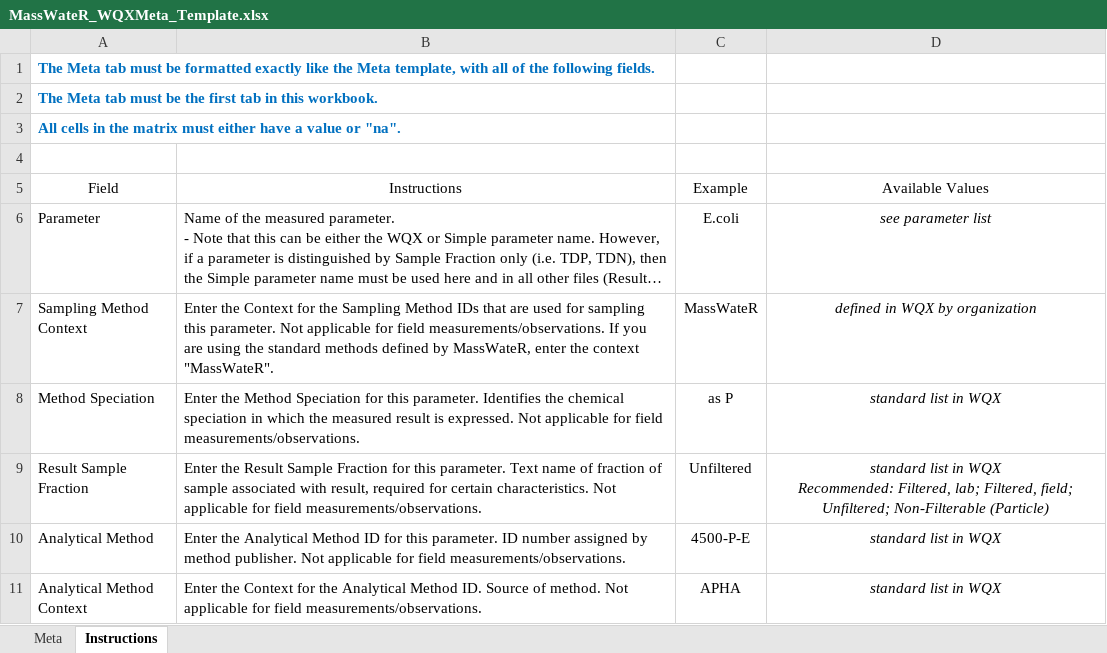
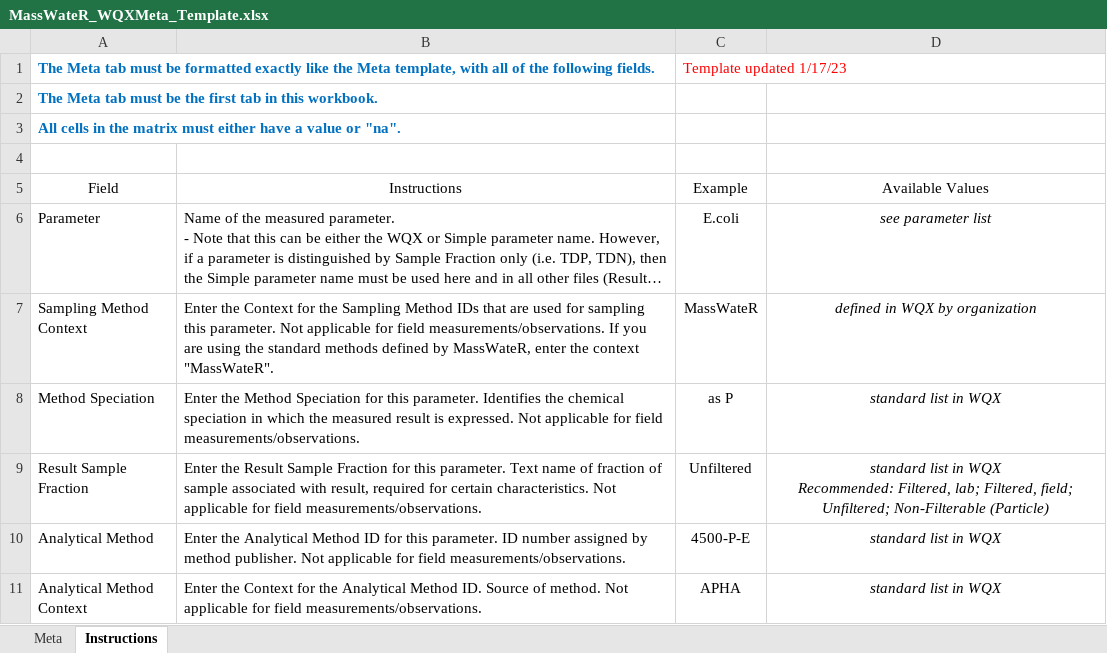
Before and after one commit to massbays-tech/MassWateR, an Excel workbook: MassWateR_WQXMeta_Template.xlsx, sheet Instructions, drawn as a sheet; long unchanged cells end in …; values as stored, in another font and other column widths than the file's, no borders; the diff names each change by its address in the sheet, - before the commit and + after, or states it on an @@ line.

```diff
--- a/MassWateR_WQXMeta_Template.xlsx (sheet Instructions)
+++ b/MassWateR_WQXMeta_Template.xlsx (sheet Instructions)
-C1 (Example): (empty)
+C1 (Example): Template updated 1/17/23
```
Also changed, not shown: ExampleDQOFrequencyCompleteness.xlsx, MassWateR_DQOAccuracy_Template.xlsx, 48 other files.
